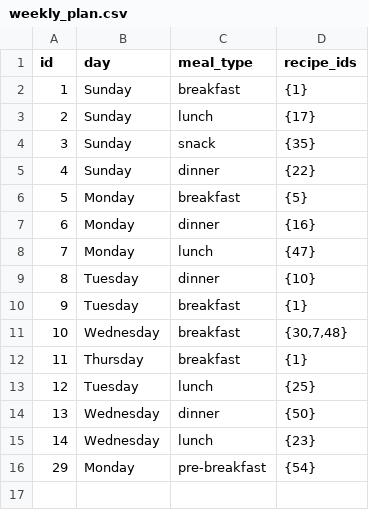
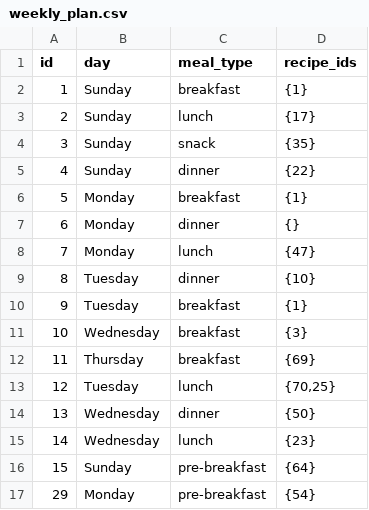
Before and after one commit to manojmanivannan/MealPlanner, a CSV file: backend/weekly_plan.csv, drawn as a sheet.

```diff
--- a/backend/weekly_plan.csv
+++ b/backend/weekly_plan.csv
@@ -5,4 +5,4 @@ id,day,meal_type,recipe_ids
 4,Sunday,dinner,{22}
-5,Monday,breakfast,{5}
-6,Monday,dinner,{16}
+5,Monday,breakfast,{1}
+6,Monday,dinner,{}
 7,Monday,lunch,{47}
@@ -10,7 +10,8 @@ id,day,meal_type,recipe_ids
 9,Tuesday,breakfast,{1}
-10,Wednesday,breakfast,"{30,7,48}"
-11,Thursday,breakfast,{1}
-12,Tuesday,lunch,{25}
+10,Wednesday,breakfast,{3}
+11,Thursday,breakfast,{69}
+12,Tuesday,lunch,"{70,25}"
 13,Wednesday,dinner,{50}
 14,Wednesday,lunch,{23}
+15,Sunday,pre-breakfast,{64}
 29,Monday,pre-breakfast,{54}
```
Also changed, not shown: backend/ingredients.csv, backend/recipes.csv.
